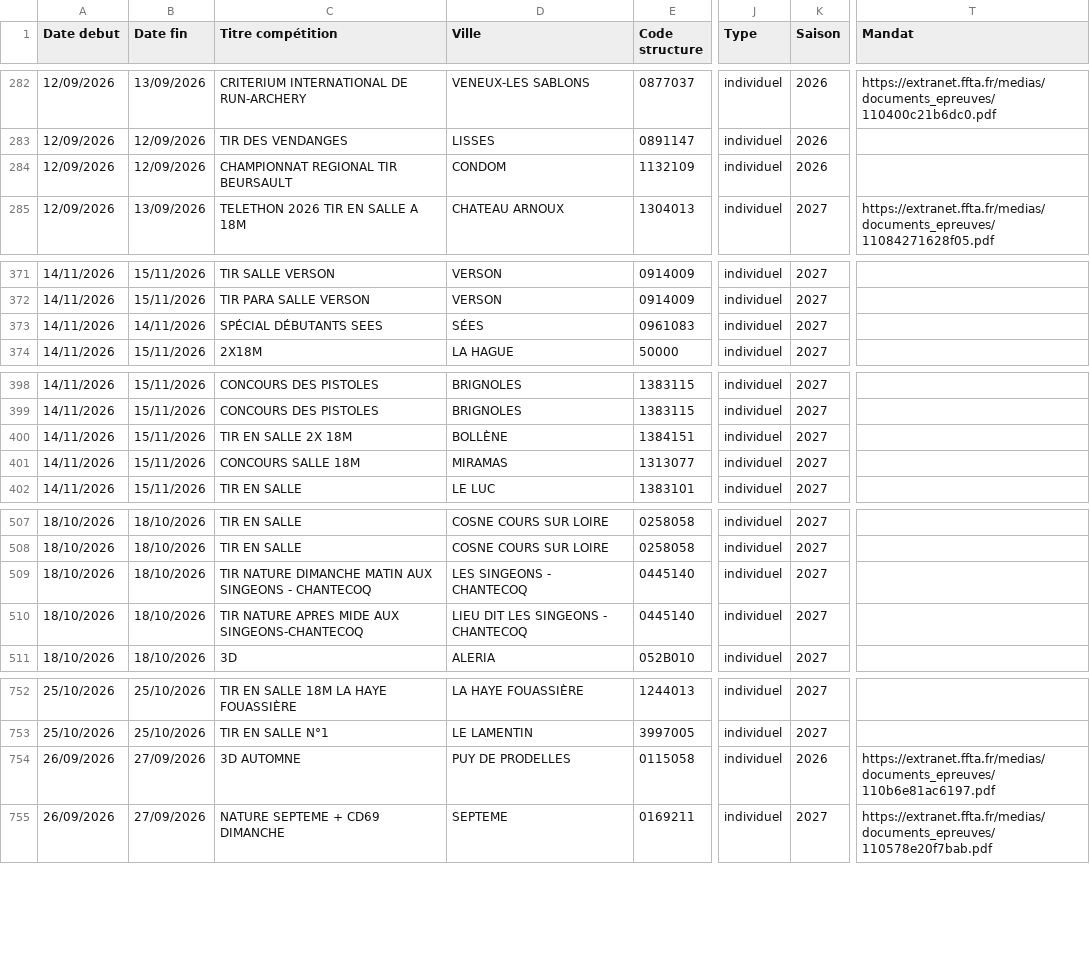
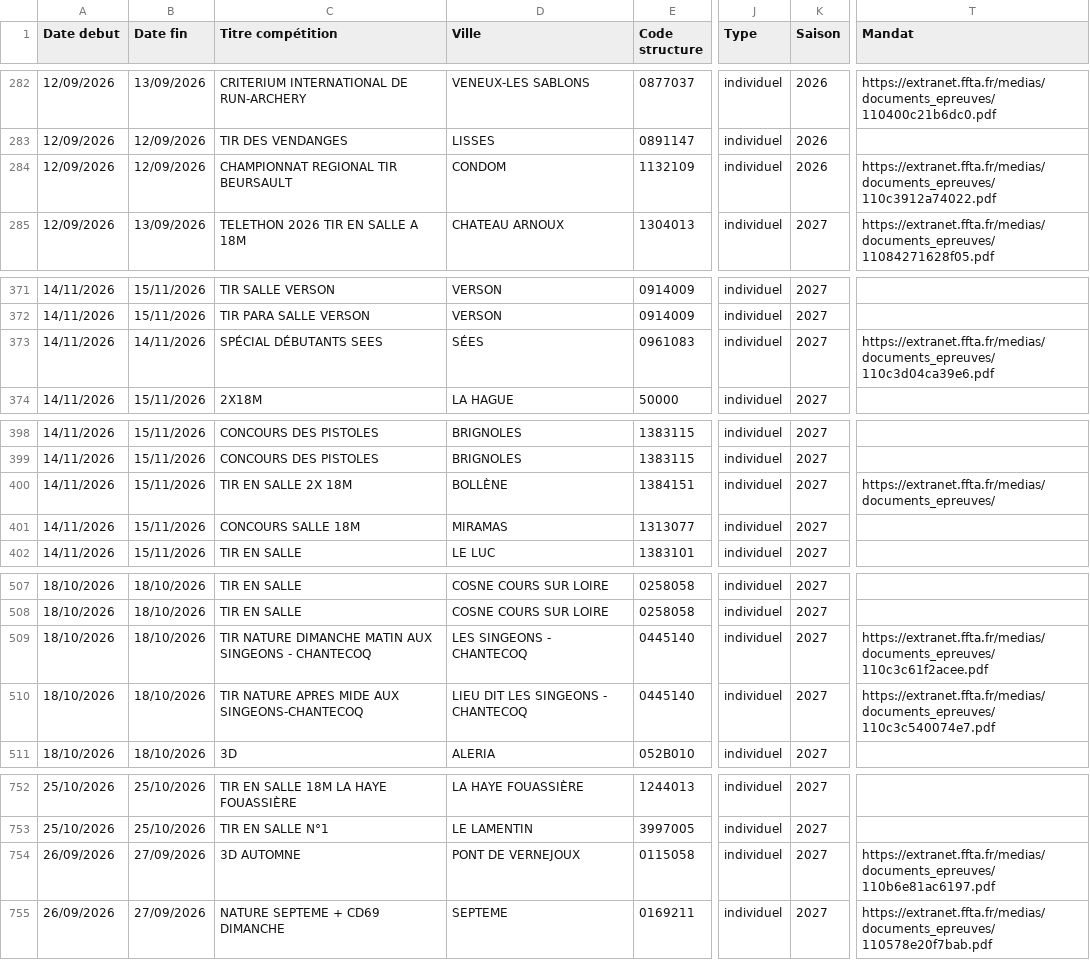
Before and after one commit to Comite-regional/Calendrier_FFTA, a CSV file: concours26.csv, drawn as a sheet; only a part is shown, gaps mark what is left out; the diff covers the shown part only; the diff names each change by its address in the sheet, - before the commit and + after, or states it on an @@ line.

```diff
--- a/concours26.csv
+++ b/concours26.csv
-T284 (Mandat): (empty)
+T284 (Mandat): https://extranet.ffta.fr/medias/documents_epreuves/110c3912a74022.pdf
-T373 (Mandat): (empty)
+T373 (Mandat): https://extranet.ffta.fr/medias/documents_epreuves/110c3d04ca39e6.pdf
-T400 (Mandat): (empty)
+T400 (Mandat): https://extranet.ffta.fr/medias/documents_epreuves/
-T509 (Mandat): (empty)
+T509 (Mandat): https://extranet.ffta.fr/medias/documents_epreuves/110c3c61f2acee.pdf
-T510 (Mandat): (empty)
+T510 (Mandat): https://extranet.ffta.fr/medias/documents_epreuves/110c3c540074e7.pdf
-D754 (Ville): PUY DE PRODELLES
+D754 (Ville): PONT DE VERNEJOUX
-K754 (Saison): 2026
+K754 (Saison): 2027
```
Also changed, not shown: 1 edited cell elsewhere in this file.
